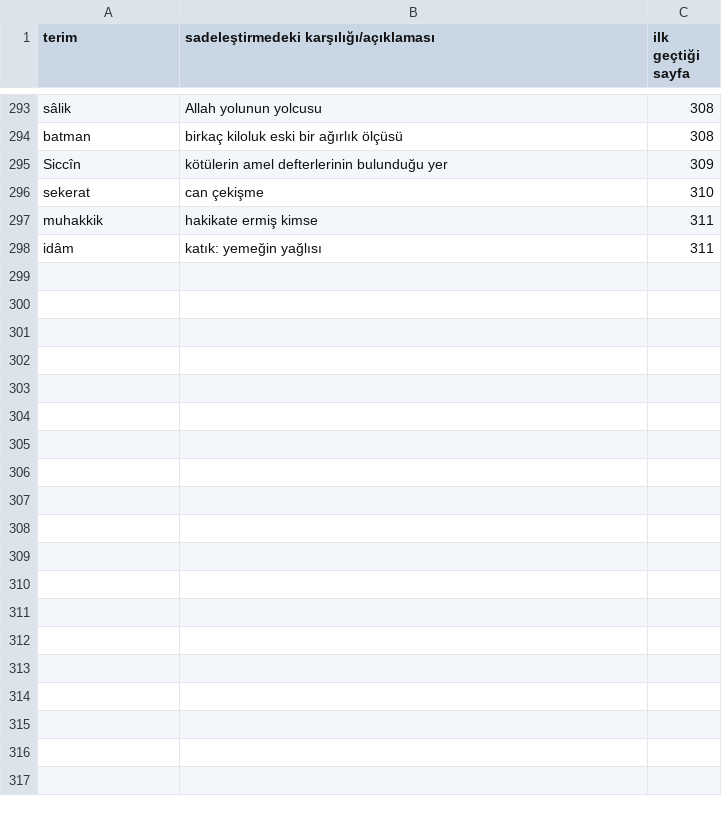
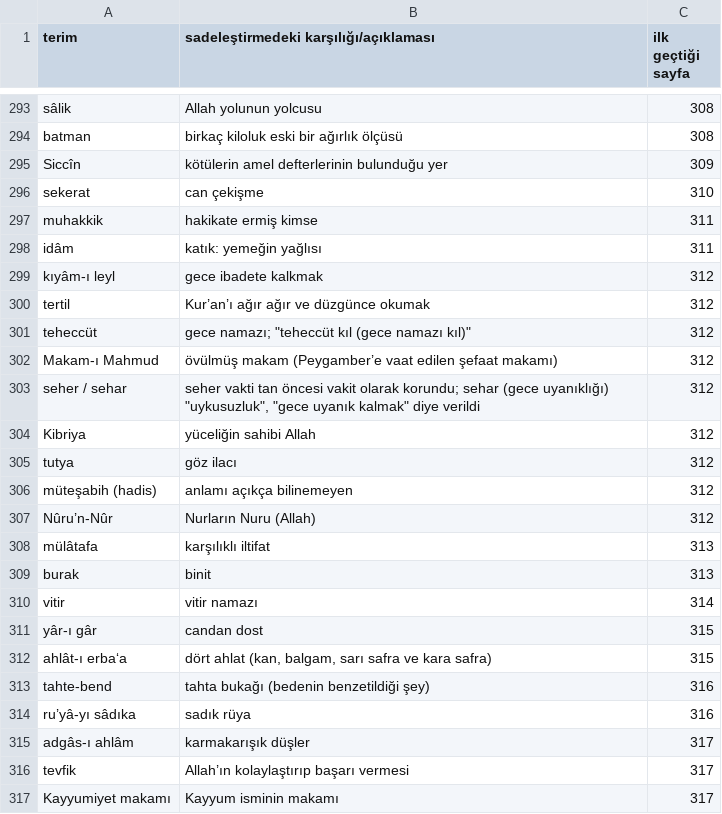
Before and after one commit to kaayra2000/sesli-kitap, a TSV file: kitaplar/marifetname/sozluk.tsv, drawn as a sheet; only a part is shown, gaps mark what is left out.

Commit message:
Mârifetnâme 06: sadeleştirme; karar günlüğüne 3 madde

```diff
--- a/kitaplar/marifetname/sozluk.tsv
+++ b/kitaplar/marifetname/sozluk.tsv
@@ -298 +298,20 @@ muhakkik	hakikate ermiş kimse	311
 idâm	katık: yemeğin yağlısı	311
+kıyâm-ı leyl	gece ibadete kalkmak	312
+tertil	Kur’an’ı ağır ağır ve düzgünce okumak	312
+teheccüt	gece namazı; "teheccüt kıl (gece namazı kıl)"	312
+Makam-ı Mahmud	övülmüş makam (Peygamber’e vaat edilen şefaat makamı)	312
+seher / sehar	"seher vakti" tan öncesi vakit olarak korundu; sehar (gece uyanıklığı) "uykusuzluk", "gece uyanık kalmak" diye verildi	312
+Kibriya	yüceliğin sahibi Allah	312
+tutya	göz ilacı	312
+müteşabih (hadis)	anlamı açıkça bilinemeyen	312
+Nûru’n-Nûr	Nurların Nuru (Allah)	312
+mülâtafa	karşılıklı iltifat	313
+burak	binit	313
+vitir	vitir namazı	314
+yâr-ı gâr	candan dost	315
+ahlât-ı erba‘a	dört ahlat (kan, balgam, sarı safra ve kara safra)	315
+tahte-bend	tahta bukağı (bedenin benzetildiği şey)	316
+ru’yâ-yı sâdıka	sadık rüya	316
+adgâs-ı ahlâm	karmakarışık düşler	317
+tevfik	Allah’ın kolaylaştırıp başarı vermesi	317
+Kayyumiyet makamı	Kayyum isminin makamı	317
```
Also changed, not shown: 4 other files.
